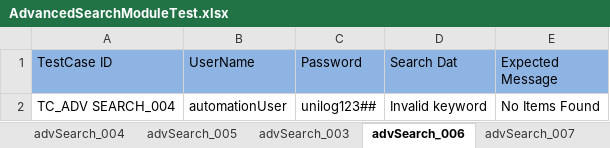
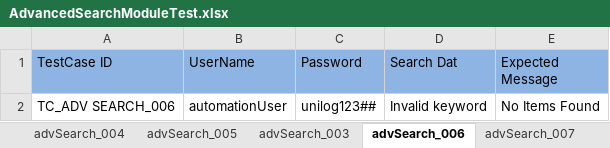
Before and after one commit to Rameshwar-Juptimath/NestedClassesAllureBug, an Excel workbook: resources/ExcelsheetData/AdvancedSearchModuleTest.xlsx, sheet advSearch_006, drawn as a sheet; values as stored, in another font and other column widths than the file's, no borders; the diff names each change by its address in the sheet, - before the commit and + after, or states it on an @@ line.

```diff
--- a/resources/ExcelsheetData/AdvancedSearchModuleTest.xlsx (sheet advSearch_006)
+++ b/resources/ExcelsheetData/AdvancedSearchModuleTest.xlsx (sheet advSearch_006)
-A2 (TestCase ID): TC_ADV SEARCH_004
+A2 (TestCase ID): TC_ADV SEARCH_006
```
Also changed, not shown: resources/ExcelsheetData/CreateDataConfigTest.xlsx, 4 other files.
